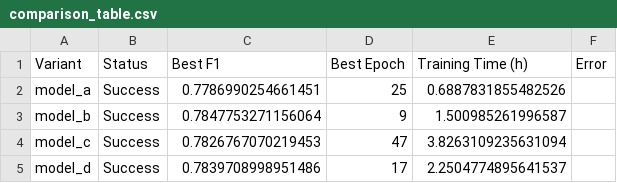
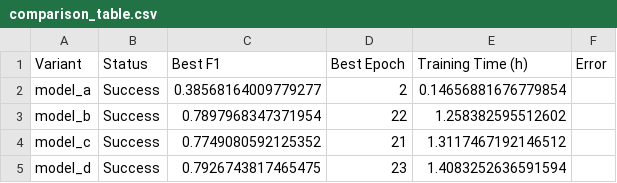
Before and after one commit to DorSkoler/road-distress-classification, a CSV file: experiments/2025-07-05_hybrid_training/results/comparison/comparison_table.csv, drawn as a sheet.

Commit message:
Update hybrid training experiment with new evaluation system and dependencies
- Added comprehensive evaluation system for model comparison, including metrics calculation, visualizations, and detailed reports.
- Introduced `README_EVALUATION.md` to guide users through the evaluation process.
- Created `run_comparison.py` for executing model evaluations and generating results.
- Updated `requirements.txt` to include new dependencies: `timm`, `tensorboard`, and `PyYAML`.
- Adjusted `base_config.yaml` for improved training configurations and model architecture.
- Enhanced logging and error handling for better debugging and user experience.

```diff
--- a/experiments/2025-07-05_hybrid_training/results/comparison/comparison_table.csv
+++ b/experiments/2025-07-05_hybrid_training/results/comparison/comparison_table.csv
@@ -1,5 +1,5 @@
 Variant,Status,Best F1,Best Epoch,Training Time (h),Error
-model_a,Success,0.7786990254661451,25,0.6887831855482526,
-model_b,Success,0.7847753271156064,9,1.500985261996587,
-model_c,Success,0.7826767070219453,47,3.8263109235631094,
-model_d,Success,0.7839708998951486,17,2.2504774895641537,
+model_a,Success,0.38568164009779277,2,0.14656881676779854,
+model_b,Success,0.7897968347371954,22,1.258382595512602,
+model_c,Success,0.7749080592125352,21,1.3117467192146512,
+model_d,Success,0.7926743817465475,23,1.4083252636591594,
```
Also changed, not shown: 34 other files.
